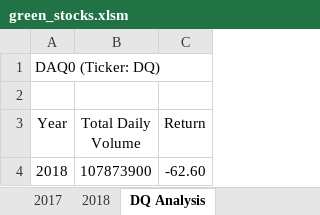
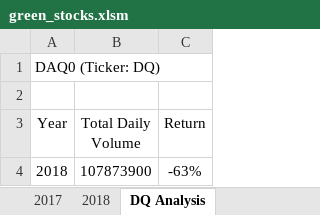
Before and after one commit to nlsteele81/stock-analysis, an Excel workbook: green_stocks.xlsm, sheet DQ Analysis, drawn as a sheet; values as stored, in another font and other column widths than the file's, no borders; the diff names each change by its address in the sheet, - before the commit and + after, or states it on an @@ line.

Commit message:
Add files via upload

```diff
--- a/green_stocks.xlsm (sheet DQ Analysis)
+++ b/green_stocks.xlsm (sheet DQ Analysis)
-C4 (Return): -62.60
+C4 (Return): -63%
```
